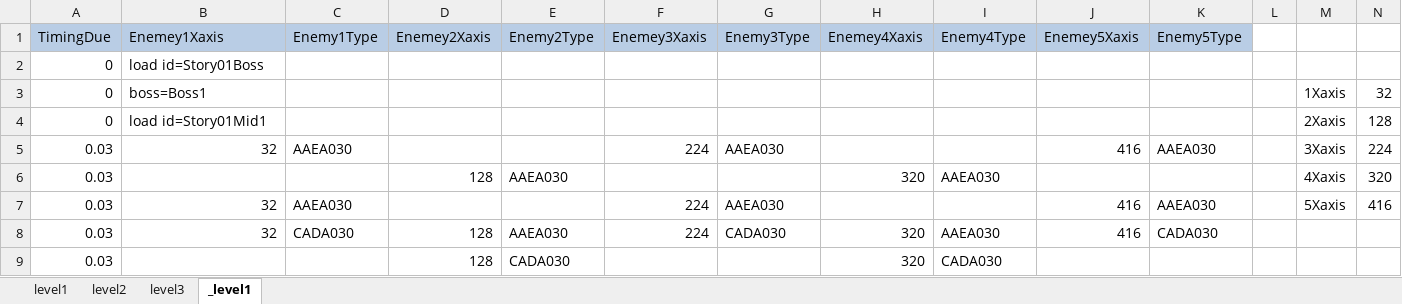
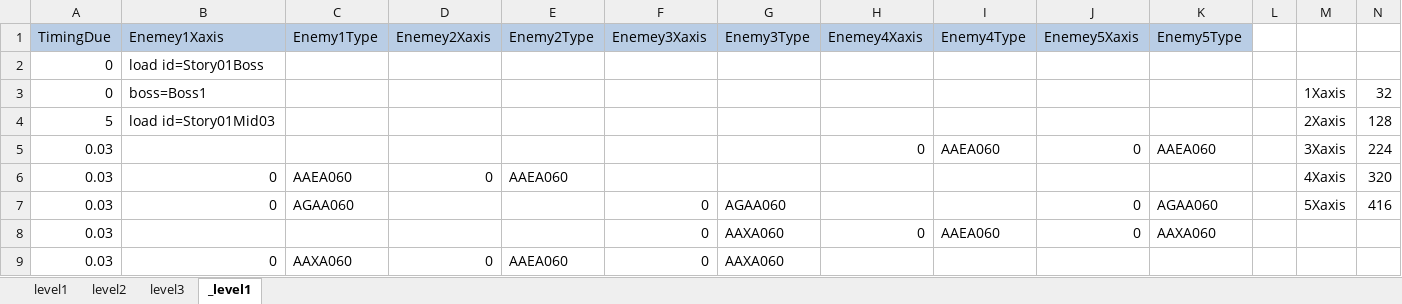
Before and after one commit to kalmmis/IndiePunk-PSY2050, an Excel workbook: _LevelDB.xlsm, sheet _level1, drawn as a sheet; only a part is shown; values as stored, in another font and other column widths than the file's, no borders; charts and pictures not drawn; removed rows and columns are numbered as before the commit, all else as after; rows hold the shown columns only; the diff covers the shown part only; the diff names each change by its address in the sheet, - before the commit and + after, or states it on an @@ line.

Commit message:
level design

```diff
--- a/_LevelDB.xlsm (sheet _level1)
+++ b/_LevelDB.xlsm (sheet _level1)
-A4 (TimingDue): 0
+A4 (TimingDue): 5
-B4 (Enemey1Xaxis): load id=Story01Mid1
+B4 (Enemey1Xaxis): load id=Story01Mid03
-B5 (Enemey1Xaxis): 32
+B5 (Enemey1Xaxis): (empty)
-C5 (Enemy1Type): AAEA030
+C5 (Enemy1Type): (empty)
-F5 (Enemey3Xaxis): 224
+F5 (Enemey3Xaxis): (empty)
-G5 (Enemy3Type): AAEA030
+G5 (Enemy3Type): (empty)
-H5 (Enemey4Xaxis): (empty)
+H5 (Enemey4Xaxis): 0
-I5 (Enemy4Type): (empty)
+I5 (Enemy4Type): AAEA060
-J5 (Enemey5Xaxis): 416
+J5 (Enemey5Xaxis): 0
-K5 (Enemy5Type): AAEA030
+K5 (Enemy5Type): AAEA060
-B6 (Enemey1Xaxis): (empty)
+B6 (Enemey1Xaxis): 0
-C6 (Enemy1Type): (empty)
+C6 (Enemy1Type): AAEA060
-D6 (Enemey2Xaxis): 128
+D6 (Enemey2Xaxis): 0
-E6 (Enemy2Type): AAEA030
+E6 (Enemy2Type): AAEA060
-H6 (Enemey4Xaxis): 320
+H6 (Enemey4Xaxis): (empty)
-I6 (Enemy4Type): AAEA030
+I6 (Enemy4Type): (empty)
-B7 (Enemey1Xaxis): 32
+B7 (Enemey1Xaxis): 0
-C7 (Enemy1Type): AAEA030
+C7 (Enemy1Type): AGAA060
-F7 (Enemey3Xaxis): 224
+F7 (Enemey3Xaxis): 0
-G7 (Enemy3Type): AAEA030
+G7 (Enemy3Type): AGAA060
-J7 (Enemey5Xaxis): 416
+J7 (Enemey5Xaxis): 0
-K7 (Enemy5Type): AAEA030
+K7 (Enemy5Type): AGAA060
-row 8: 0.03 | 32 | CADA030 | 128 | AAEA030 | 224 | CADA030 | 320 | AAEA030 | 416 | CADA030
-row 9: 0.03 |  |  | 128 | CADA030 |  |  | 320 | CADA030
+row 8: 0.03 |  |  |  |  | 0 | AAXA060 | 0 | AAEA060 | 0 | AAXA060
+row 9: 0.03 | 0 | AAXA060 | 0 | AAEA060 | 0 | AAXA060
```
Also changed, not shown: 17 added rows, 14 removed rows and 32 edited cells elsewhere in this sheet, sheet level1, formulas that keep their value, charts or pictures, 10 other files.
